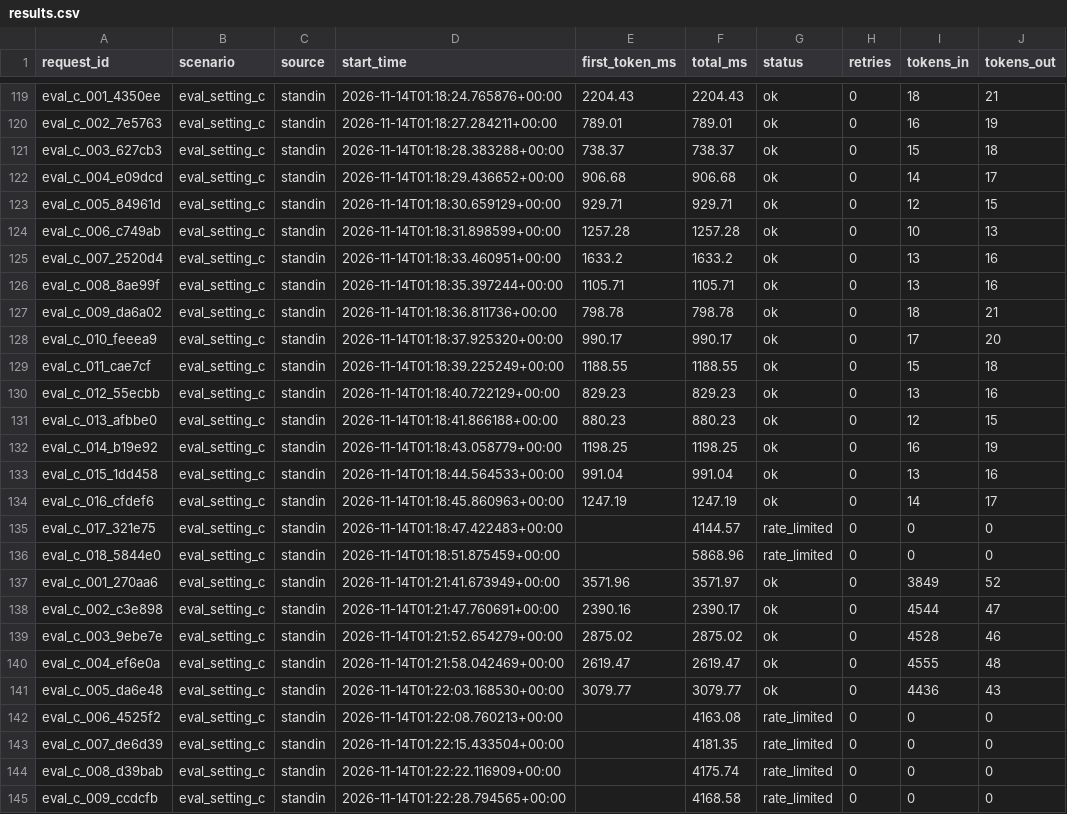
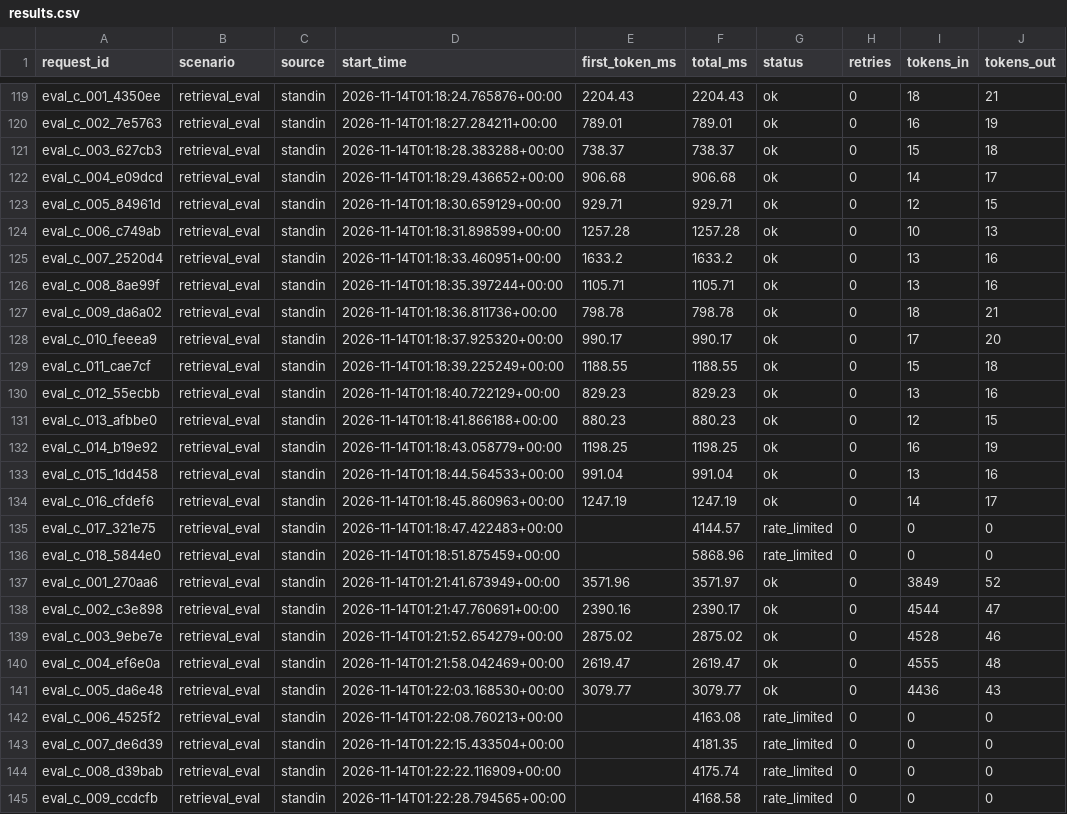
Before and after one commit to ard714/the-relay, a CSV file: results.csv, drawn as a sheet; only a part is shown, gaps mark what is left out; the diff covers the shown part only; the diff names each change by its address in the sheet, - before the commit and + after, or states it on an @@ line.

Commit message:
Update writeup skeleton with audited figures, normalize retrieval_eval scenario in results.csv, and update compute_tables

```diff
--- a/results.csv
+++ b/results.csv
-B119:B145 (scenario): eval_setting_c
+B119:B145 (scenario): retrieval_eval
```
Also changed, not shown: 117 edited cells elsewhere in this file, 2 other files.
